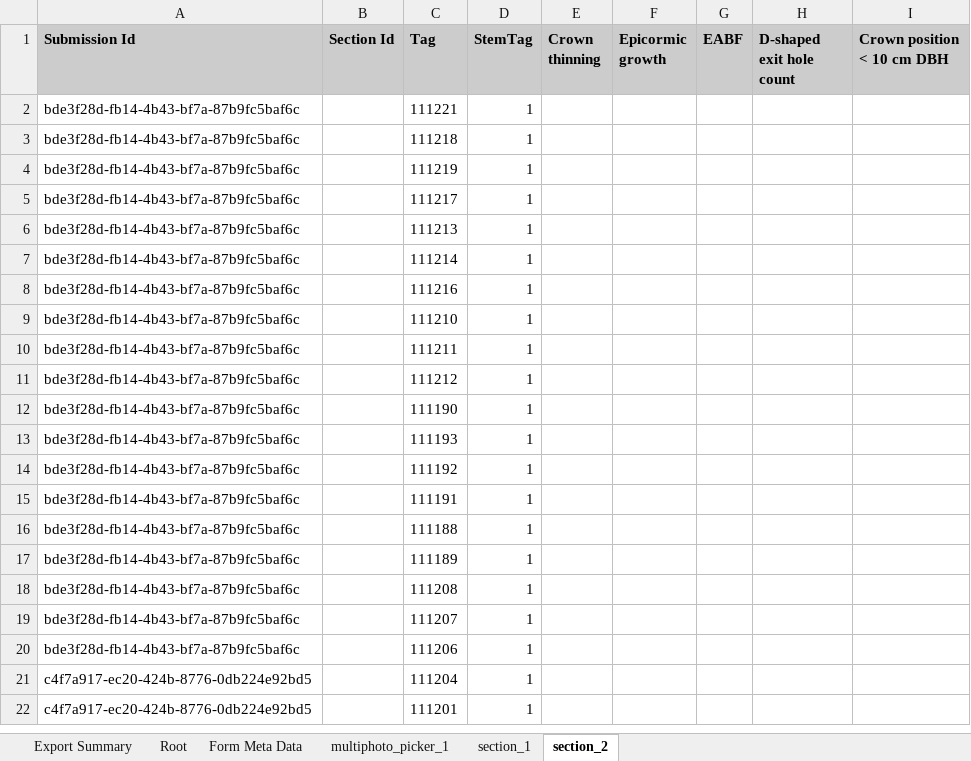
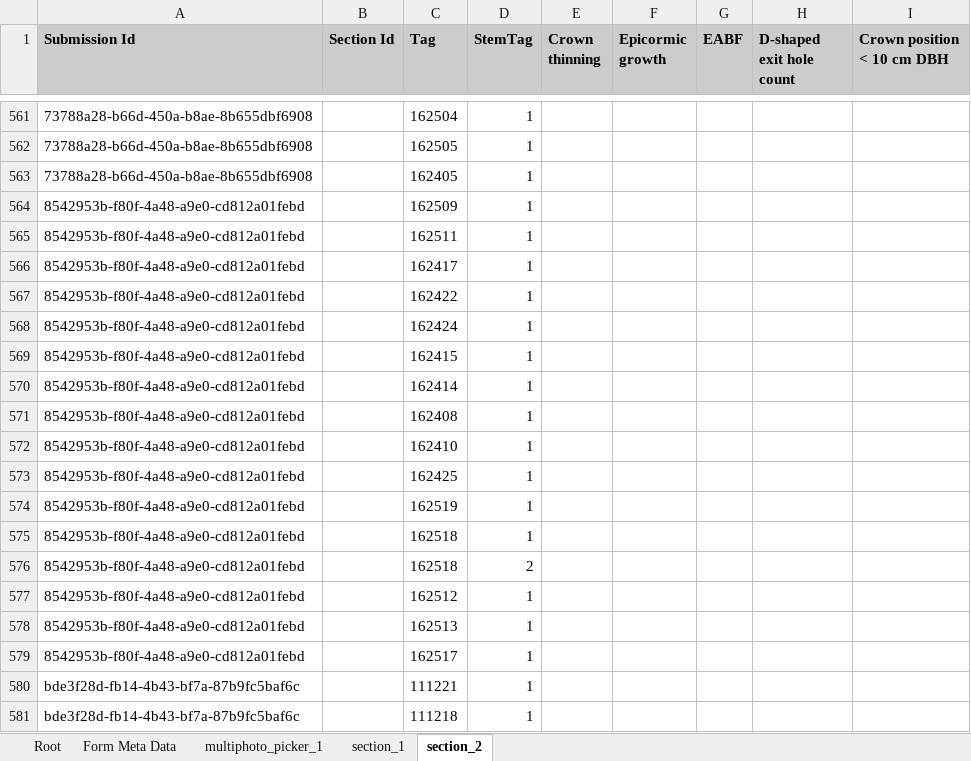
Before and after one commit to SCBI-ForestGEO/SCBImortality, an Excel workbook: raw_data/FFF_excel/SCBI Mortality 2022.xlsx, sheet section_2, drawn as a sheet; only a part is shown, gaps mark what is left out; the shorter side is filled out with more unchanged rows; values as stored, in another font and other column widths than the file's, no borders; the diff covers the shown part only; the diff names each change by its address in the sheet, - before the commit and + after, or states it on an @@ line.

```diff
--- a/raw_data/FFF_excel/SCBI Mortality 2022.xlsx (sheet section_2)
+++ b/raw_data/FFF_excel/SCBI Mortality 2022.xlsx (sheet section_2)
-sheet tab: Export Summary
+row 561: 73788a28-b66d-450a-b8ae-8b655dbf6908 |  | 162504 | 1
+row 562: 73788a28-b66d-450a-b8ae-8b655dbf6908 |  | 162505 | 1
+row 563: 73788a28-b66d-450a-b8ae-8b655dbf6908 |  | 162405 | 1
+row 564: 8542953b-f80f-4a48-a9e0-cd812a01febd |  | 162509 | 1
+row 565: 8542953b-f80f-4a48-a9e0-cd812a01febd |  | 162511 | 1
+row 566: 8542953b-f80f-4a48-a9e0-cd812a01febd |  | 162417 | 1
+row 567: 8542953b-f80f-4a48-a9e0-cd812a01febd |  | 162422 | 1
+row 568: 8542953b-f80f-4a48-a9e0-cd812a01febd |  | 162424 | 1
+row 569: 8542953b-f80f-4a48-a9e0-cd812a01febd |  | 162415 | 1
+row 570: 8542953b-f80f-4a48-a9e0-cd812a01febd |  | 162414 | 1
+row 571: 8542953b-f80f-4a48-a9e0-cd812a01febd |  | 162408 | 1
+row 572: 8542953b-f80f-4a48-a9e0-cd812a01febd |  | 162410 | 1
+row 573: 8542953b-f80f-4a48-a9e0-cd812a01febd |  | 162425 | 1
+row 574: 8542953b-f80f-4a48-a9e0-cd812a01febd |  | 162519 | 1
+row 575: 8542953b-f80f-4a48-a9e0-cd812a01febd |  | 162518 | 1
+row 576: 8542953b-f80f-4a48-a9e0-cd812a01febd |  | 162518 | 2
+row 577: 8542953b-f80f-4a48-a9e0-cd812a01febd |  | 162512 | 1
+row 578: 8542953b-f80f-4a48-a9e0-cd812a01febd |  | 162513 | 1
+row 579: 8542953b-f80f-4a48-a9e0-cd812a01febd |  | 162517 | 1
```
Also changed, not shown: 549 added rows and 10 moved rows elsewhere in this sheet, sheet section_1, sheet Root, sheet multiphoto_picker_1, sheet Form Meta Data, raw_data/FFF_excel/SCBI Mortality static 2022.xlsx.
